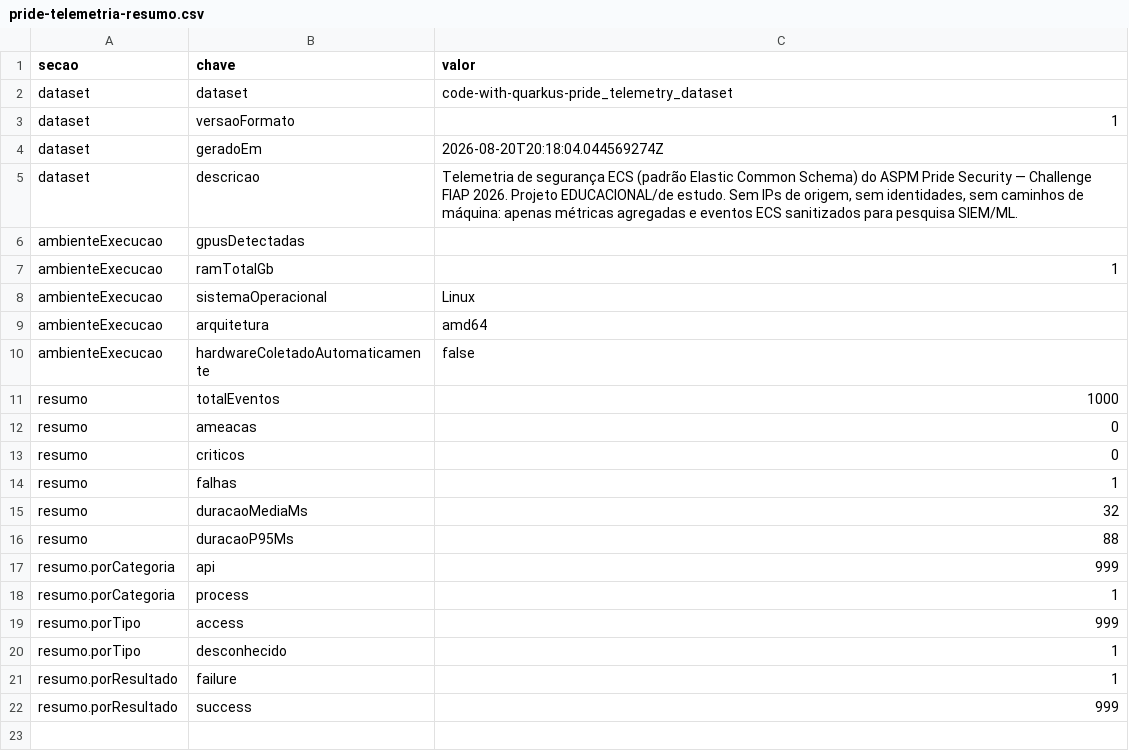
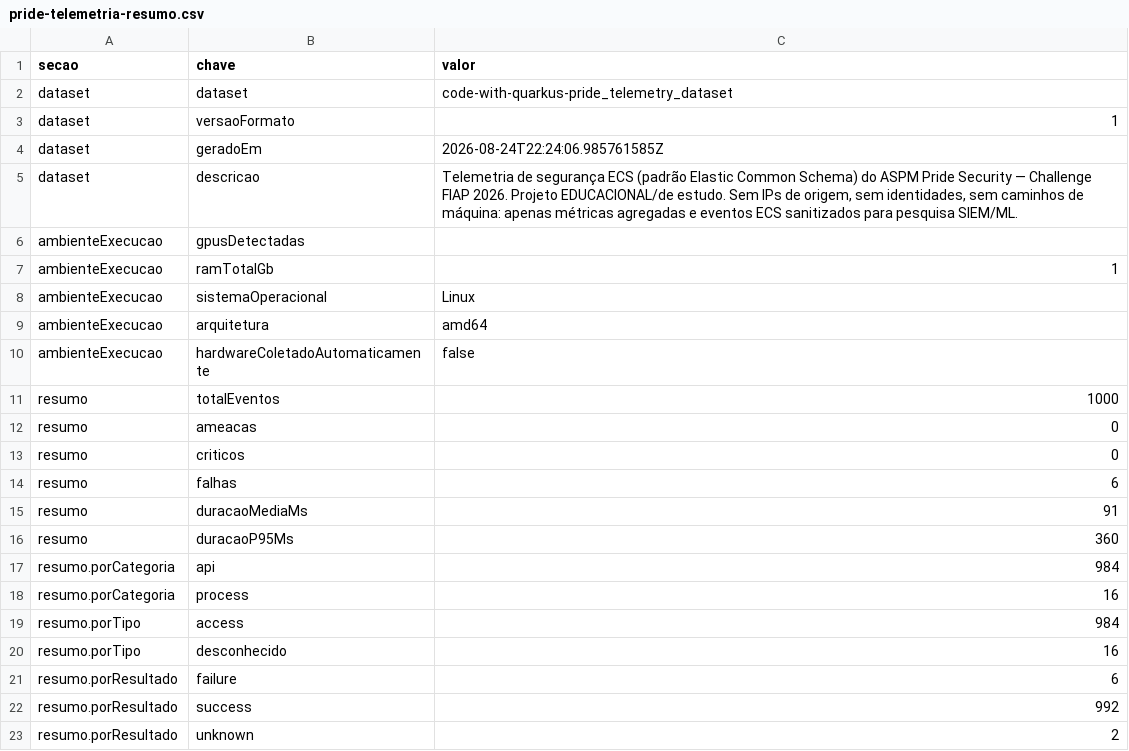
Before and after one commit to carmipa/code-with-quarkus-pride_telemetry_dataset, a CSV file: metrics/pride-telemetria-resumo.csv, drawn as a sheet.

Commit message:
dataset: snapshot com 1000 eventos de telemetria

```diff
--- a/metrics/pride-telemetria-resumo.csv
+++ b/metrics/pride-telemetria-resumo.csv
@@ -3,3 +3,3 @@ dataset,dataset,code-with-quarkus-pride_telemetry_dataset
 dataset,versaoFormato,1
-dataset,geradoEm,2026-08-20T20:18:04.044569274Z
+dataset,geradoEm,2026-08-24T22:24:06.985761585Z
 dataset,descricao,"Telemetria de segurança ECS (padrão Elastic Common Schema) do ASPM Pride Security — Challenge FIAP 2026. Projeto EDUCACIONAL/de estudo. Sem IPs de origem, sem identidades, sem caminhos de máquina: apenas métricas agregadas e eventos ECS sanitizados para pesquisa SIEM/ML."
@@ -13,10 +13,11 @@ resumo,ameacas,0
 resumo,criticos,0
-resumo,falhas,1
-resumo,duracaoMediaMs,32
-resumo,duracaoP95Ms,88
-resumo.porCategoria,api,999
-resumo.porCategoria,process,1
-resumo.porTipo,access,999
-resumo.porTipo,desconhecido,1
-resumo.porResultado,failure,1
-resumo.porResultado,success,999
+resumo,falhas,6
+resumo,duracaoMediaMs,91
+resumo,duracaoP95Ms,360
+resumo.porCategoria,api,984
+resumo.porCategoria,process,16
+resumo.porTipo,access,984
+resumo.porTipo,desconhecido,16
+resumo.porResultado,failure,6
+resumo.porResultado,success,992
+resumo.porResultado,unknown,2
```
Also changed, not shown: 2 other files.
